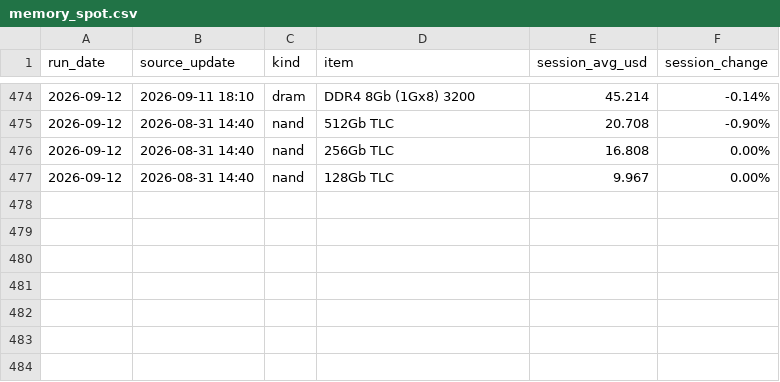
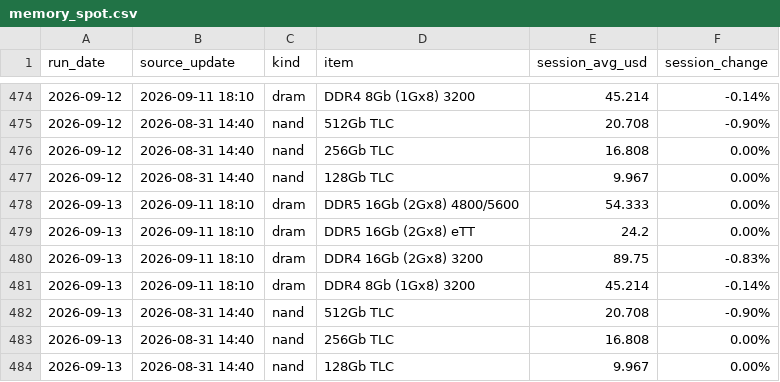
Before and after one commit to Zzr315/dc-watch, a CSV file: data/memory_spot.csv, drawn as a sheet; only a part is shown, gaps mark what is left out.

```diff
--- a/data/memory_spot.csv
+++ b/data/memory_spot.csv
@@ -477 +477,8 @@ run_date,source_update,kind,item,session_avg_usd,session_change
 2026-09-12,2026-08-31 14:40,nand,128Gb TLC,9.967,0.00%
+2026-09-13,2026-09-11 18:10,dram,DDR5 16Gb (2Gx8) 4800/5600,54.333,0.00%
+2026-09-13,2026-09-11 18:10,dram,DDR5 16Gb (2Gx8) eTT,24.2,0.00%
+2026-09-13,2026-09-11 18:10,dram,DDR4 16Gb (2Gx8) 3200,89.75,-0.83%
+2026-09-13,2026-09-11 18:10,dram,DDR4 8Gb (1Gx8) 3200,45.214,-0.14%
+2026-09-13,2026-08-31 14:40,nand,512Gb TLC,20.708,-0.90%
+2026-09-13,2026-08-31 14:40,nand,256Gb TLC,16.808,0.00%
+2026-09-13,2026-08-31 14:40,nand,128Gb TLC,9.967,0.00%
```
Also changed, not shown: data/equity.csv, data/gpu_hyperscaler.csv, 9 other files.
